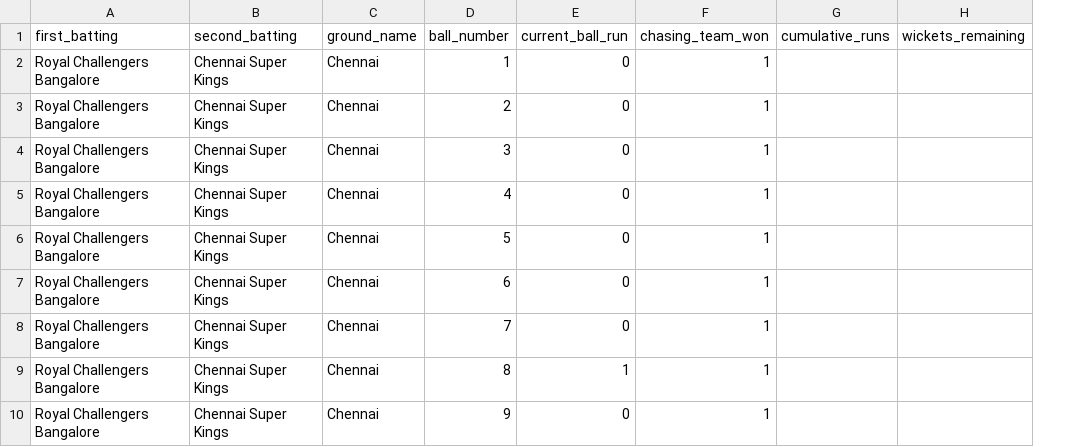
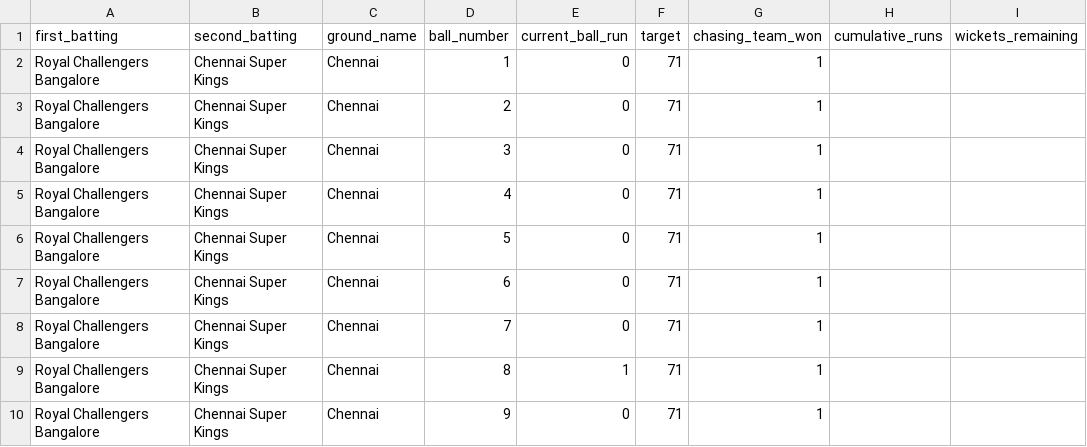
Before and after one commit to mhemendra/cricket-chasing-win-predictor, a CSV file: data/commentary_data.csv, drawn as a sheet; only a part is shown; the diff names each change by its address in the sheet, - before the commit and + after, or states it on an @@ line.

```diff
--- a/data/commentary_data.csv
+++ b/data/commentary_data.csv
+column F (target), rows 2-10: all 71
```
Also changed, not shown: data/commentary_data_final.csv, 2 other files.
